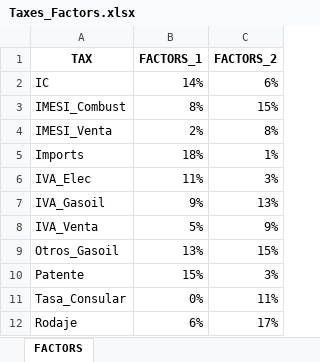
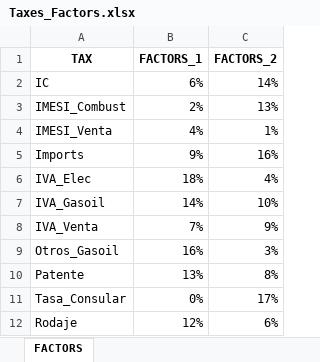
Before and after one commit to clg-admin/Model_BULAC_Uruguay, an Excel workbook: Taxes_Factors.xlsx, sheet FACTORS, drawn as a sheet; values as stored, in another font and other column widths than the file's, no borders; the diff names each change by its address in the sheet, - before the commit and + after, or states it on an @@ line.

```diff
--- a/Taxes_Factors.xlsx (sheet FACTORS)
+++ b/Taxes_Factors.xlsx (sheet FACTORS)
-B2 (FACTORS_1): 14%
+B2 (FACTORS_1): 6%
-C2 (FACTORS_2): 6%
+C2 (FACTORS_2): 14%
-B3 (FACTORS_1): 8%
+B3 (FACTORS_1): 2%
-C3 (FACTORS_2): 15%
+C3 (FACTORS_2): 13%
-B4 (FACTORS_1): 2%
+B4 (FACTORS_1): 4%
-C4 (FACTORS_2): 8%
+C4 (FACTORS_2): 1%
-B5 (FACTORS_1): 18%
+B5 (FACTORS_1): 9%
-C5 (FACTORS_2): 1%
+C5 (FACTORS_2): 16%
-B6 (FACTORS_1): 11%
+B6 (FACTORS_1): 18%
-C6 (FACTORS_2): 3%
+C6 (FACTORS_2): 4%
-B7 (FACTORS_1): 9%
+B7 (FACTORS_1): 14%
-C7 (FACTORS_2): 13%
+C7 (FACTORS_2): 10%
-B8 (FACTORS_1): 5%
+B8 (FACTORS_1): 7%
-B9 (FACTORS_1): 13%
+B9 (FACTORS_1): 16%
-C9 (FACTORS_2): 15%
+C9 (FACTORS_2): 3%
-B10 (FACTORS_1): 15%
+B10 (FACTORS_1): 13%
-C10 (FACTORS_2): 3%
+C10 (FACTORS_2): 8%
-C11 (FACTORS_2): 11%
+C11 (FACTORS_2): 17%
-B12 (FACTORS_1): 6%
+B12 (FACTORS_1): 12%
-C12 (FACTORS_2): 17%
+C12 (FACTORS_2): 6%
```
Also changed, not shown: data_inputs.xlsx, 2 other files.
